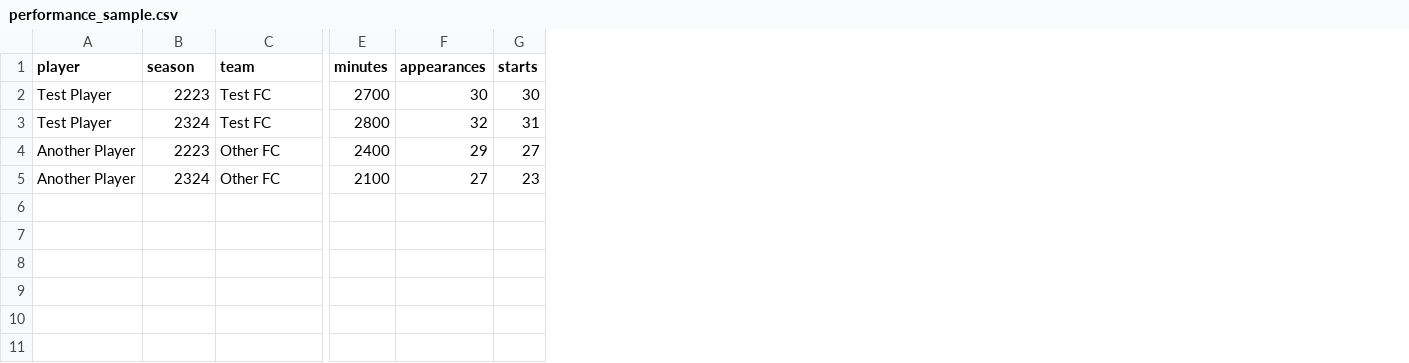
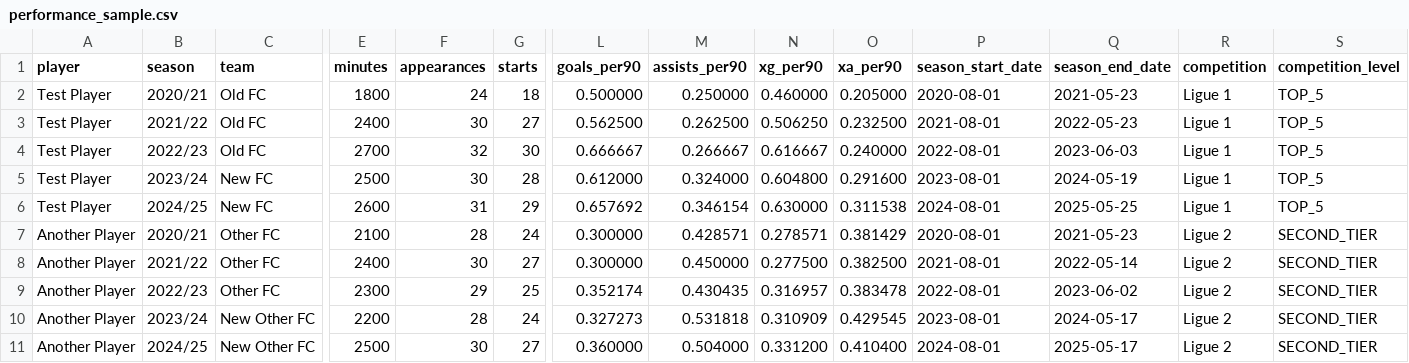
Before and after one commit to armelcarelb-coder/decision-intelligence-portfolio, a CSV file: data/performances/performance_sample.csv, drawn as a sheet; only a part is shown, gaps mark what is left out; removed rows and columns are numbered as before the commit, all else as after; rows hold the shown columns only; the diff covers the shown part only; the diff names each change by its address in the sheet, - before the commit and + after, or states it on an @@ line.

Commit message:
test d'integration

```diff
--- a/data/performances/performance_sample.csv
+++ b/data/performances/performance_sample.csv
+column L (goals_per90), row 4: 0.666667; row 6: 0.657692; row 8: 0.300000
+column M (assists_per90), row 4: 0.266667; row 6: 0.346154; row 8: 0.450000
+column N (xg_per90), row 4: 0.616667; row 6: 0.630000; row 8: 0.277500
+column O (xa_per90), row 4: 0.240000; row 6: 0.311538; row 8: 0.382500
+column P (season_start_date), row 4: 2022-08-01; row 6: 2024-08-01; row 8: 2021-08-01
+column Q (season_end_date), row 4: 2023-06-03; row 6: 2025-05-25; row 8: 2022-05-14
+column R (competition), row 4: Ligue 1; row 6: Ligue 1; row 8: Ligue 2
+column S (competition_level), row 4: TOP_5; row 6: TOP_5; row 8: SECOND_TIER
+row 2: Test Player | 2020/21 | Old FC | 1800 | 24 | 18 | 0.500000 | 0.250000 | 0.460000 | 0.205000 | 2020-08-01 | 2021-05-23 | Ligue 1 | TOP_5
+row 3: Test Player | 2021/22 | Old FC | 2400 | 30 | 27 | 0.562500 | 0.262500 | 0.506250 | 0.232500 | 2021-08-01 | 2022-05-23 | Ligue 1 | TOP_5
-B4 (season): 2223
+B4 (season): 2022/23
-C4 (team): Test FC
+C4 (team): Old FC
-F4 (appearances): 30
+F4 (appearances): 32
+row 5: Test Player | 2023/24 | New FC | 2500 | 30 | 28 | 0.612000 | 0.324000 | 0.604800 | 0.291600 | 2023-08-01 | 2024-05-19 | Ligue 1 | TOP_5
-B6 (season): 2324
+B6 (season): 2024/25
-C6 (team): Test FC
+C6 (team): New FC
-E6 (minutes): 2800
+E6 (minutes): 2600
-F6 (appearances): 32
+F6 (appearances): 31
-G6 (starts): 31
+G6 (starts): 29
+row 7: Another Player | 2020/21 | Other FC | 2100 | 28 | 24 | 0.300000 | 0.428571 | 0.278571 | 0.381429 | 2020-08-01 | 2021-05-23 | Ligue 2 | SECOND_TIER
-B8 (season): 2223
+B8 (season): 2021/22
-F8 (appearances): 29
+F8 (appearances): 30
-row 5: Another Player | 2324 | Other FC | 2100 | 27 | 23
+row 9: Another Player | 2022/23 | Other FC | 2300 | 29 | 25 | 0.352174 | 0.430435 | 0.316957 | 0.383478 | 2022-08-01 | 2023-06-02 | Ligue 2 | SECOND_TIER
+row 10: Another Player | 2023/24 | New Other FC | 2200 | 28 | 24 | 0.327273 | 0.531818 | 0.310909 | 0.429545 | 2023-08-01 | 2024-05-17 | Ligue 2 | SECOND_TIER
+row 11: Another Player | 2024/25 | New Other FC | 2500 | 30 | 27 | 0.360000 | 0.504000 | 0.331200 | 0.410400 | 2024-08-01 | 2025-05-17 | Ligue 2 | SECOND_TIER
```
Also changed, not shown: 3 edited cells elsewhere in this file, 1 other file.
